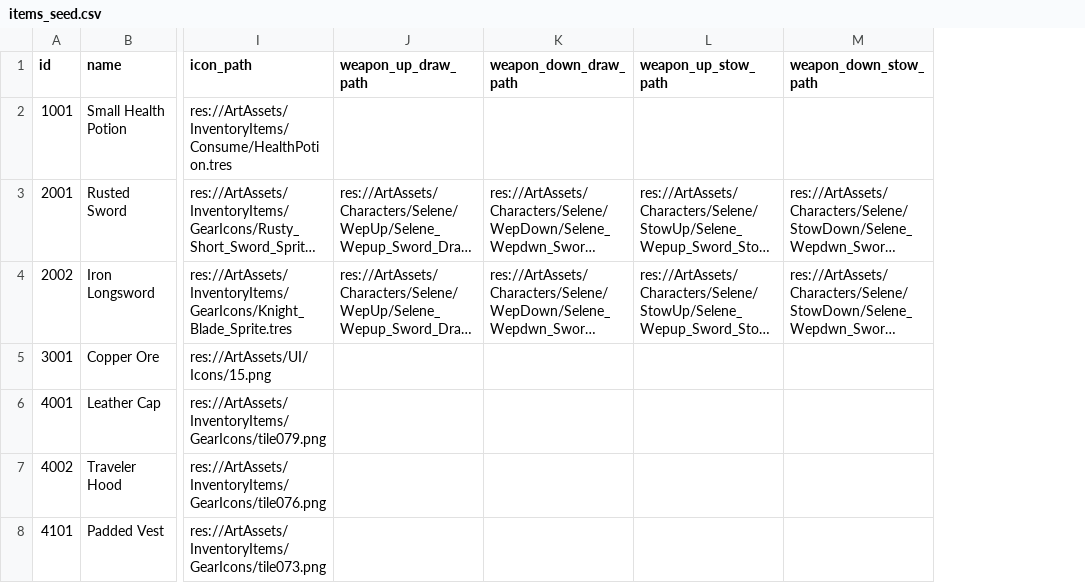
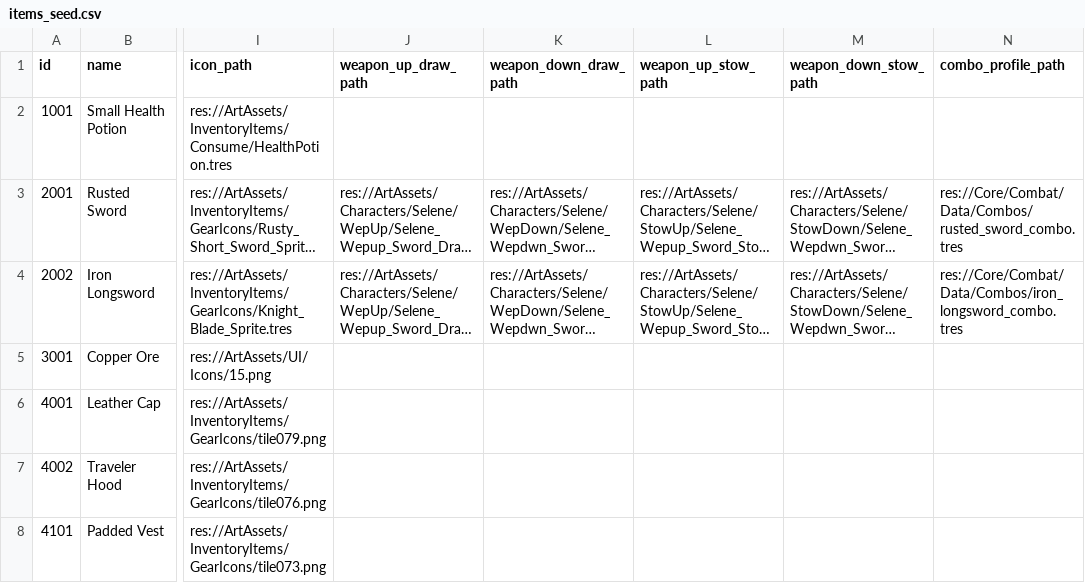
Before and after one commit to Ydennekrf/SandboxNightglow, a CSV file: Core/Inventory/Data/items_seed.csv, drawn as a sheet; only a part is shown, gaps mark what is left out; long unchanged cells end in …; the diff names each change by its address in the sheet, - before the commit and + after, or states it on an @@ line.

```diff
--- a/Core/Inventory/Data/items_seed.csv
+++ b/Core/Inventory/Data/items_seed.csv
+column N (combo_profile_path), rows 3-4: res://Core/Combat/Data/Combos/rusted_sword_combo.tres | res://Core/Combat/Data/Combos/iron_longsword_combo.tres
```
Also changed, not shown: 18 other files.
